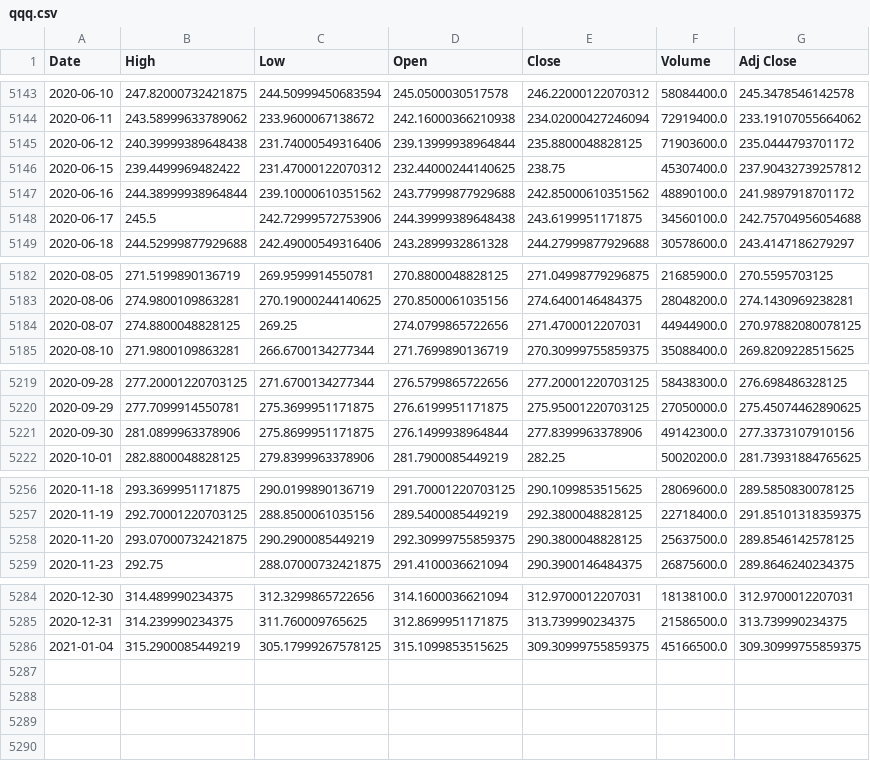
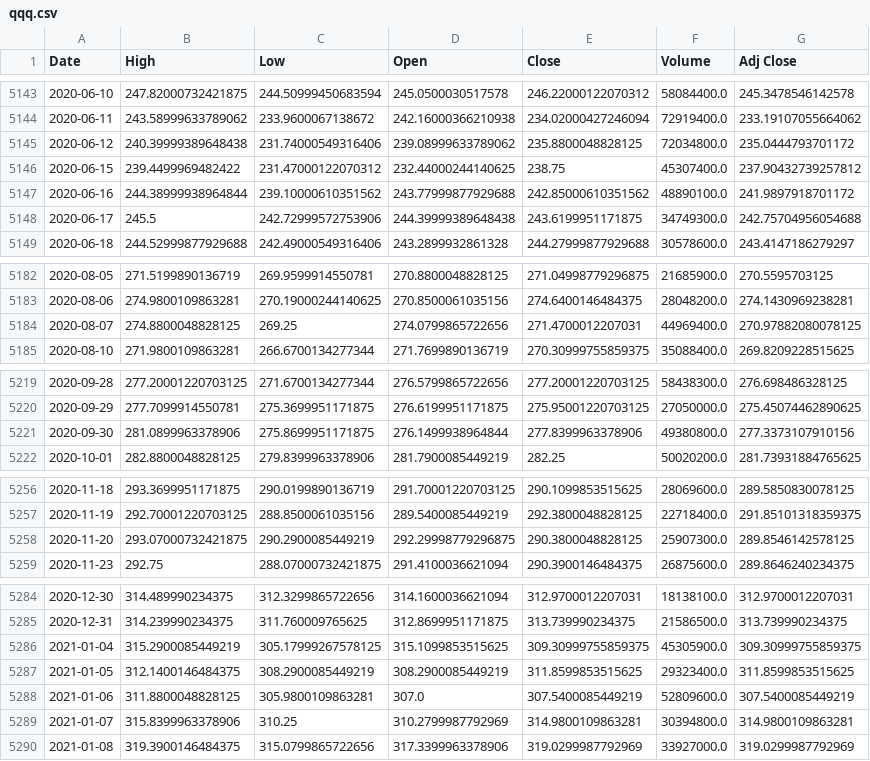
Before and after one commit to junyoung-sim/sltm, a CSV file: data/qqq.csv, drawn as a sheet; only a part is shown, gaps mark what is left out.

```diff
--- a/data/qqq.csv
+++ b/data/qqq.csv
@@ -5144,6 +5144,6 @@ Date,High,Low,Open,Close,Volume,Adj Close
 2020-06-11,243.58999633789062,233.9600067138672,242.16000366210938,234.02000427246094,72919400.0,233.19107055664062
-2020-06-12,240.39999389648438,231.74000549316406,239.13999938964844,235.8800048828125,71903600.0,235.0444793701172
+2020-06-12,240.39999389648438,231.74000549316406,239.08999633789062,235.8800048828125,72034800.0,235.0444793701172
 2020-06-15,239.4499969482422,231.47000122070312,232.44000244140625,238.75,45307400.0,237.90432739257812
 2020-06-16,244.38999938964844,239.10000610351562,243.77999877929688,242.85000610351562,48890100.0,241.9897918701172
-2020-06-17,245.5,242.72999572753906,244.39999389648438,243.6199951171875,34560100.0,242.75704956054688
+2020-06-17,245.5,242.72999572753906,244.39999389648438,243.6199951171875,34749300.0,242.75704956054688
 2020-06-18,244.52999877929688,242.49000549316406,243.2899932861328,244.27999877929688,30578600.0,243.4147186279297
@@ -5183,3 +5183,3 @@ Date,High,Low,Open,Close,Volume,Adj Close
 2020-08-06,274.9800109863281,270.19000244140625,270.8500061035156,274.6400146484375,28048200.0,274.1430969238281
-2020-08-07,274.8800048828125,269.25,274.0799865722656,271.4700012207031,44944900.0,270.97882080078125
+2020-08-07,274.8800048828125,269.25,274.0799865722656,271.4700012207031,44969400.0,270.97882080078125
 2020-08-10,271.9800109863281,266.6700134277344,271.7699890136719,270.30999755859375,35088400.0,269.8209228515625
@@ -5220,3 +5220,3 @@ Date,High,Low,Open,Close,Volume,Adj Close
 2020-09-29,277.7099914550781,275.3699951171875,276.6199951171875,275.95001220703125,27050000.0,275.45074462890625
-2020-09-30,281.0899963378906,275.8699951171875,276.1499938964844,277.8399963378906,49142300.0,277.3373107910156
+2020-09-30,281.0899963378906,275.8699951171875,276.1499938964844,277.8399963378906,49380800.0,277.3373107910156
 2020-10-01,282.8800048828125,279.8399963378906,281.7900085449219,282.25,50020200.0,281.73931884765625
@@ -5257,3 +5257,3 @@ Date,High,Low,Open,Close,Volume,Adj Close
 2020-11-19,292.70001220703125,288.8500061035156,289.5400085449219,292.3800048828125,22718400.0,291.85101318359375
-2020-11-20,293.07000732421875,290.2900085449219,292.30999755859375,290.3800048828125,25637500.0,289.8546142578125
+2020-11-20,293.07000732421875,290.2900085449219,292.29998779296875,290.3800048828125,25907300.0,289.8546142578125
 2020-11-23,292.75,288.07000732421875,291.4100036621094,290.3900146484375,26875600.0,289.8646240234375
@@ -5285,2 +5285,6 @@ Date,High,Low,Open,Close,Volume,Adj Close
 2020-12-31,314.239990234375,311.760009765625,312.8699951171875,313.739990234375,21586500.0,313.739990234375
-2021-01-04,315.2900085449219,305.17999267578125,315.1099853515625,309.30999755859375,45166500.0,309.30999755859375
+2021-01-04,315.2900085449219,305.17999267578125,315.1099853515625,309.30999755859375,45305900.0,309.30999755859375
+2021-01-05,312.1400146484375,308.2900085449219,308.2900085449219,311.8599853515625,29323400.0,311.8599853515625
+2021-01-06,311.8800048828125,305.9800109863281,307.0,307.5400085449219,52809600.0,307.5400085449219
+2021-01-07,315.8399963378906,310.25,310.2799987792969,314.9800109863281,30394800.0,314.9800109863281
+2021-01-08,319.3900146484375,315.0799865722656,317.3399963378906,319.0299987792969,33927000.0,319.0299987792969
```
Also changed, not shown: 27 other files.
